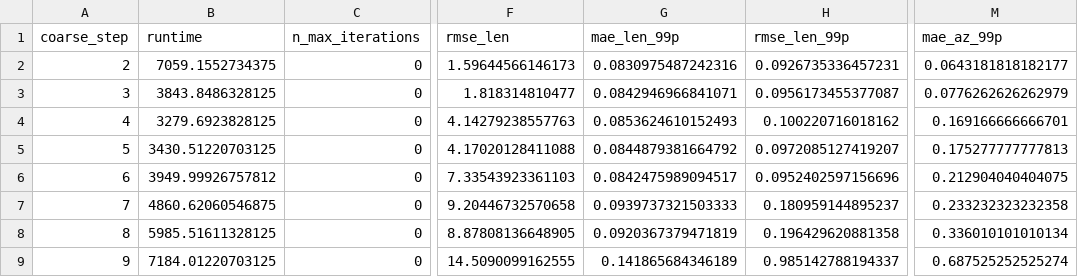
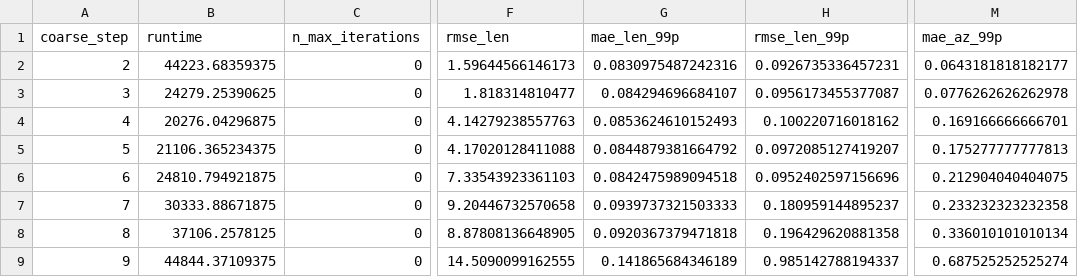
Before and after one commit to rp-alevato/TCC, a CSV file: data/experimental_results/hyperparameters/coarse_fine_search.csv, drawn as a sheet; only a part is shown, gaps mark what is left out; the diff names each change by its address in the sheet, - before the commit and + after, or states it on an @@ line.

```diff
--- a/data/experimental_results/hyperparameters/coarse_fine_search.csv
+++ b/data/experimental_results/hyperparameters/coarse_fine_search.csv
-B2 (runtime): 7059.1552734375
+B2 (runtime): 44223.68359375
-B3 (runtime): 3843.8486328125
+B3 (runtime): 24279.25390625
-G3 (mae_len_99p): 0.0842946966841071
+G3 (mae_len_99p): 0.084294696684107
-M3 (mae_az_99p): 0.0776262626262979
+M3 (mae_az_99p): 0.0776262626262978
-B4 (runtime): 3279.6923828125
+B4 (runtime): 20276.04296875
-B5 (runtime): 3430.51220703125
+B5 (runtime): 21106.365234375
-B6 (runtime): 3949.99926757812
+B6 (runtime): 24810.794921875
-G6 (mae_len_99p): 0.0842475989094517
+G6 (mae_len_99p): 0.0842475989094518
-B7 (runtime): 4860.62060546875
+B7 (runtime): 30333.88671875
-B8 (runtime): 5985.51611328125
+B8 (runtime): 37106.2578125
-G8 (mae_len_99p): 0.0920367379471819
+G8 (mae_len_99p): 0.0920367379471818
-B9 (runtime): 7184.01220703125
+B9 (runtime): 44844.37109375
```
Also changed, not shown: data/experimental_results/accuracy_runtime.csv, data/experimental_results/hyperparameters/gradient_adapt_lr.csv, 7 other files.
